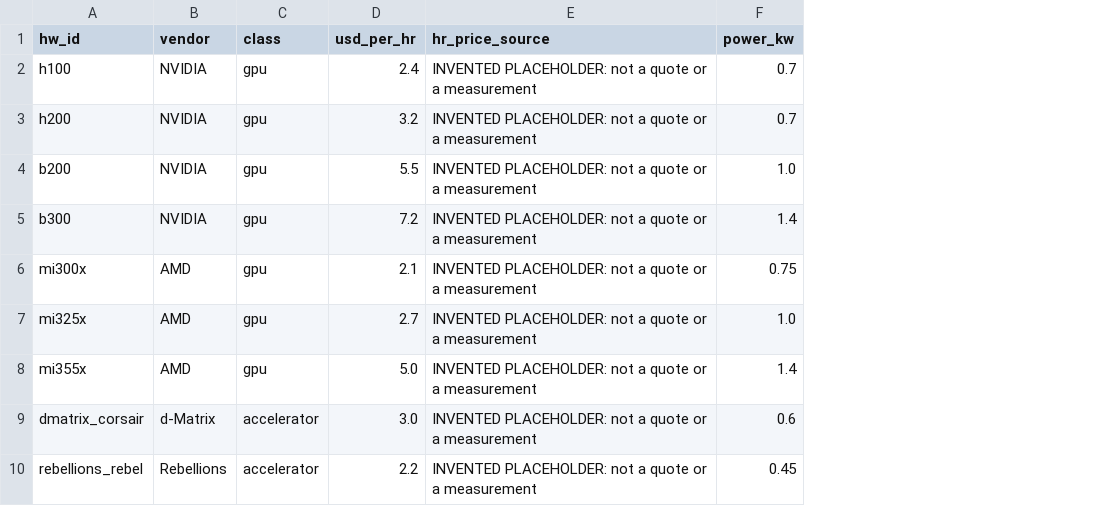
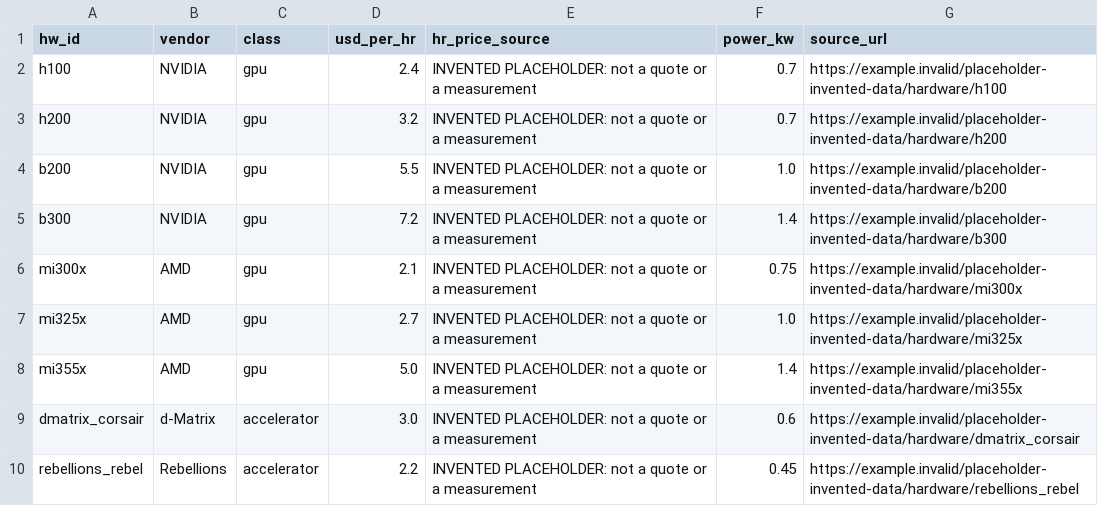
Before and after one commit to AnandS09/tok-opt-dashboard, a CSV file: mock/public/data/hardware.csv, drawn as a sheet; the diff names each change by its address in the sheet, - before the commit and + after, or states it on an @@ line.

```diff
--- a/mock/public/data/hardware.csv
+++ b/mock/public/data/hardware.csv
+column G (source_url), rows 2-10: https://example.invalid/placeholder-invented-data/hardware/h100 | https://example.invalid/placeholder-invented-data/hardware/h200 | https://example.invalid/placeholder-invented-data/hardware/b200 | https://example.invalid/placeholder-invented-data/hardware/b300 | https://example.invalid/placeholder-invented-data/hardware/mi300x | https://example.invalid/placeholder-invented-data/hardware/mi325x | https://example.invalid/placeholder-invented-data/hardware/mi355x | https://example.invalid/placeholder-invented-data/hardware/dmatrix_corsair | https://example.invalid/placeholder-invented-data/hardware/rebellions_rebel
```
Also changed, not shown: mock/public/data/seat_plans.csv, 12 other files.
